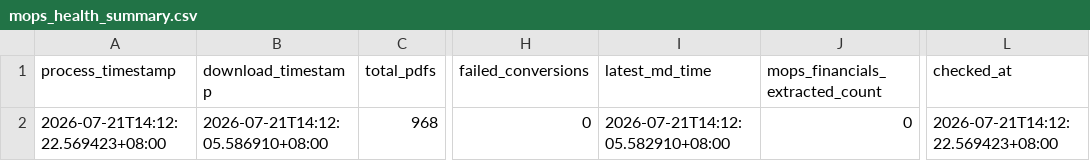
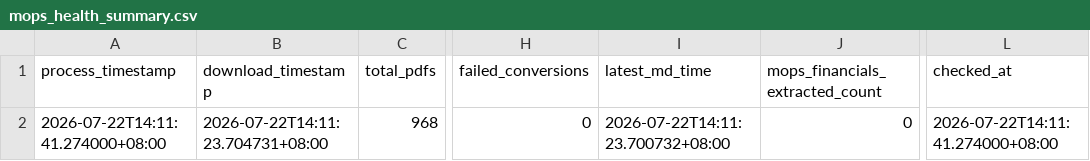
Before and after one commit to wenchiehlee-investment/MOPS, a CSV file: data/reports/mops_health_summary.csv, drawn as a sheet; only a part is shown, gaps mark what is left out; the diff names each change by its address in the sheet, - before the commit and + after, or states it on an @@ line.

```diff
--- a/data/reports/mops_health_summary.csv
+++ b/data/reports/mops_health_summary.csv
-A2 (process_timestamp): 2026-07-21T14:12:22.569423+08:00
+A2 (process_timestamp): 2026-07-22T14:11:41.274000+08:00
-B2 (download_timestamp): 2026-07-21T14:12:05.586910+08:00
+B2 (download_timestamp): 2026-07-22T14:11:23.704731+08:00
-I2 (latest_md_time): 2026-07-21T14:12:05.582910+08:00
+I2 (latest_md_time): 2026-07-22T14:11:23.700732+08:00
-L2 (checked_at): 2026-07-21T14:12:22.569423+08:00
+L2 (checked_at): 2026-07-22T14:11:41.274000+08:00
```
Also changed, not shown: data/reports/mops_matrix_latest.csv.
